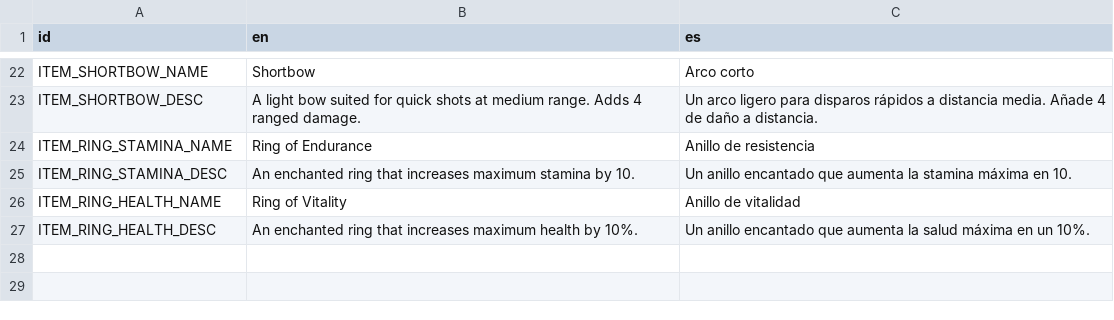
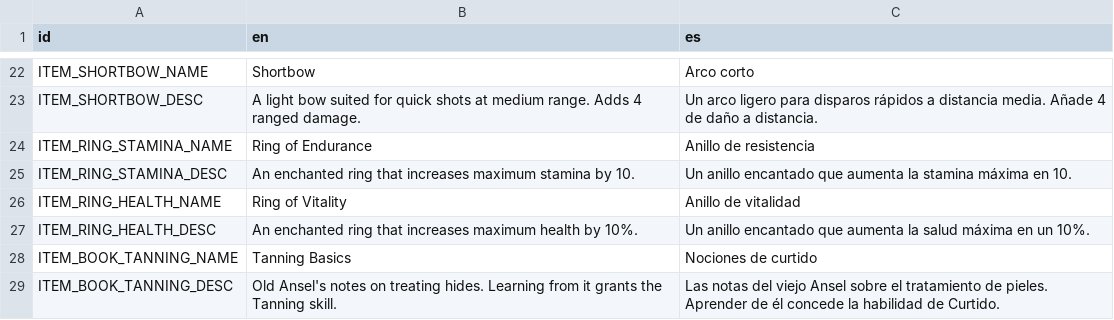
Before and after one commit to rodricaybara/athelia, a CSV file: localization/items.csv, drawn as a sheet; only a part is shown, gaps mark what is left out.

```diff
--- a/localization/items.csv
+++ b/localization/items.csv
@@ -27 +27,3 @@ ITEM_RING_HEALTH_NAME,Ring of Vitality,Anillo de vitalidad
 ITEM_RING_HEALTH_DESC,An enchanted ring that increases maximum health by 10%.,Un anillo encantado que aumenta la salud máxima en un 10%.
+ITEM_BOOK_TANNING_NAME,Tanning Basics,Nociones de curtido
+ITEM_BOOK_TANNING_DESC,Old Ansel's notes on treating hides. Learning from it grants the Tanning skill.,Las notas del viejo Ansel sobre el tratamiento de pieles. Aprender de él concede la habilidad de Curtido.
```
Also changed, not shown: localization/narrative_scenes_telmori.csv, localization/translations.csv, 27 other files.
